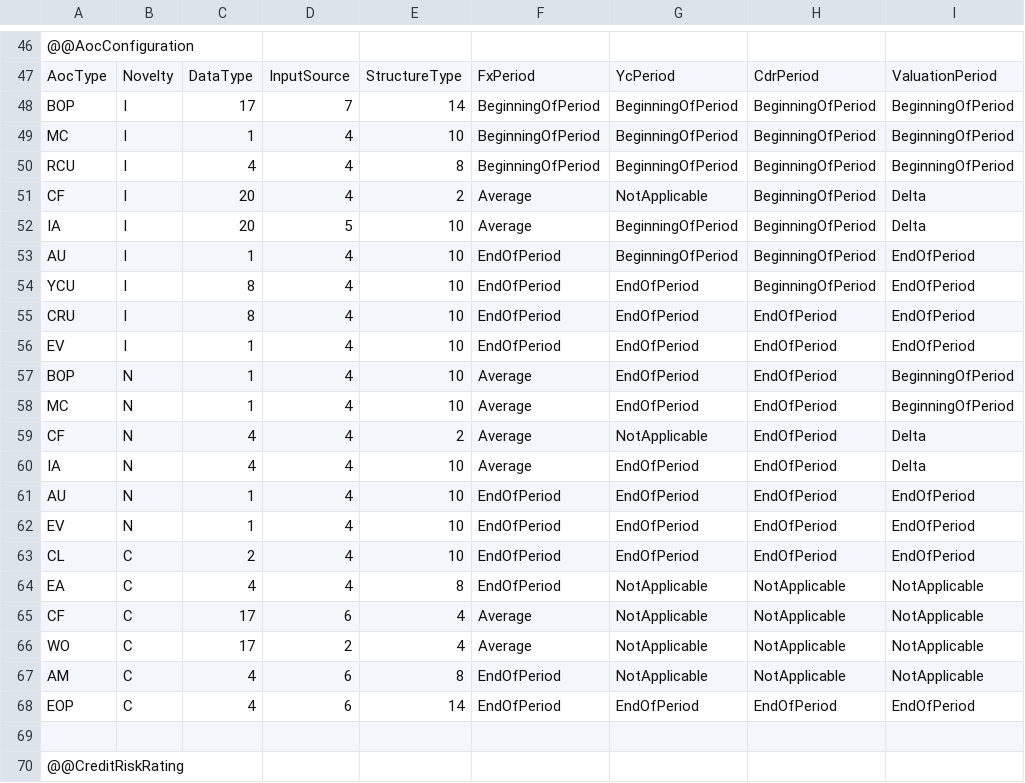
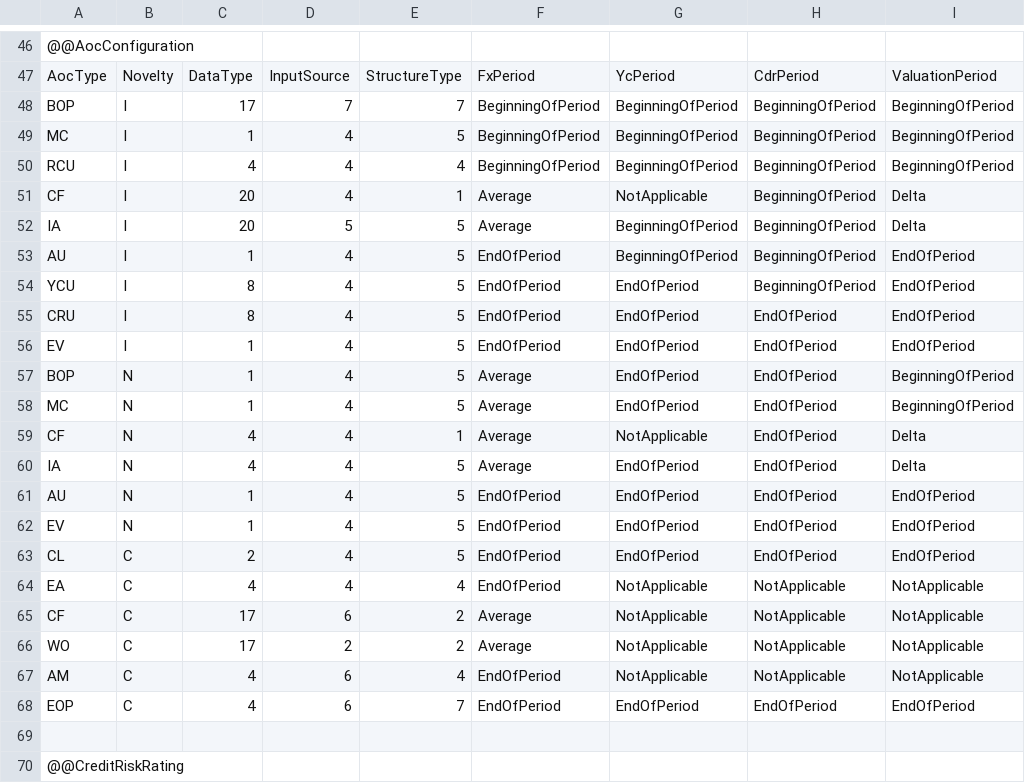
Before and after one commit to Systemorph/IFRS17CalculationEngine, a CSV file: ifrs17-template/Files/Dimensions.csv, drawn as a sheet; only a part is shown, gaps mark what is left out; the diff covers the shown part only; the diff names each change by its address in the sheet, - before the commit and + after, or states it on an @@ line.

```diff
--- a/ifrs17-template/Files/Dimensions.csv
+++ b/ifrs17-template/Files/Dimensions.csv
-E48: 14
+E48: 7
-E49: 10
+E49: 5
-E50: 8
+E50: 4
-E51: 2
+E51: 1
-E52:E58: 10
+E52:E58: 5
-E59: 2
+E59: 1
-E60:E63: 10
+E60:E63: 5
-E64: 8
+E64: 4
-E65:E66: 4
+E65:E66: 2
-E67: 8
+E67: 4
-E68: 14
+E68: 7
```
Also changed, not shown: 15 edited cells elsewhere in this file, 7 other files.
